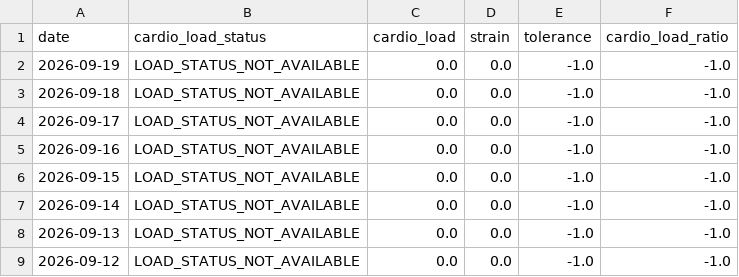
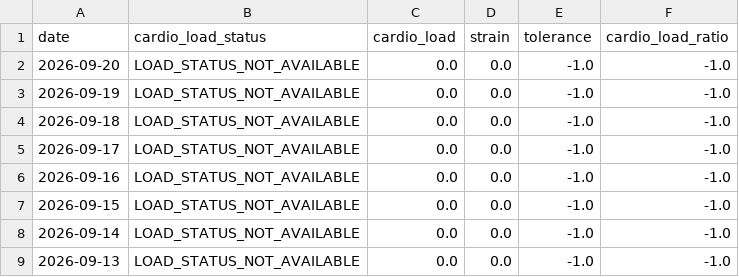
Before and after one commit to ricocousin/FF_Dashboard, a CSV file: polar_cardio_load.csv, drawn as a sheet; only a part is shown; the shorter side is filled out with more unchanged rows; the diff names each change by its address in the sheet, - before the commit and + after, or states it on an @@ line.

```diff
--- a/polar_cardio_load.csv
+++ b/polar_cardio_load.csv
+row 2: 2026-09-20 | LOAD_STATUS_NOT_AVAILABLE | 0.0 | 0.0 | -1.0 | -1.0
```
Also changed, not shown: 4 other files.
